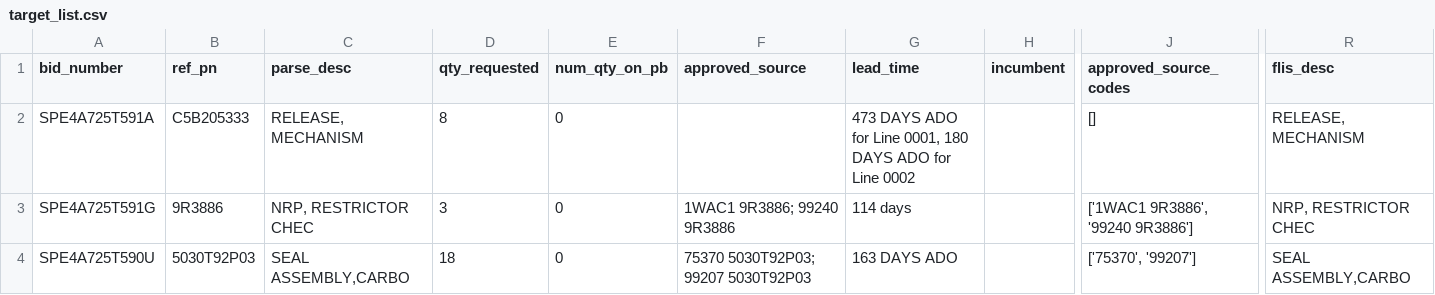
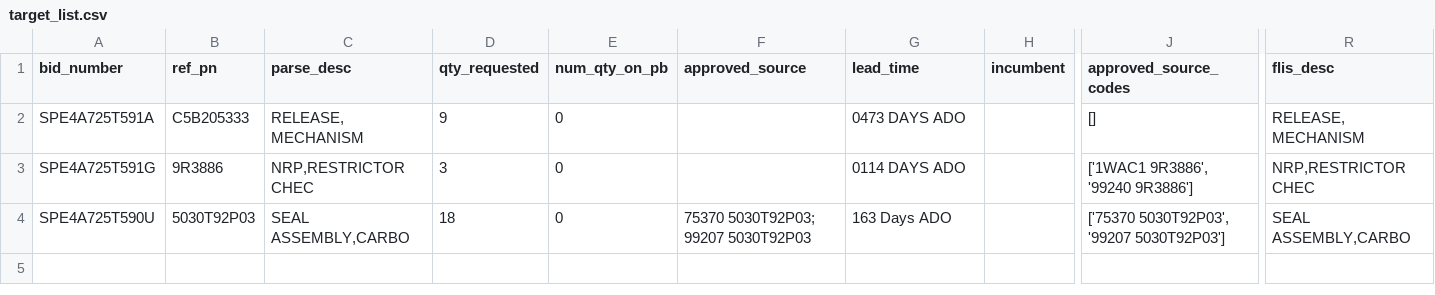
Before and after one commit to classaccounts/BuckeyeDreaminDemo, a CSV file: datasets/demo_output/target_list.csv, drawn as a sheet; only a part is shown, gaps mark what is left out; the diff names each change by its address in the sheet, - before the commit and + after, or states it on an @@ line.

```diff
--- a/datasets/demo_output/target_list.csv
+++ b/datasets/demo_output/target_list.csv
-D2 (qty_requested): 8
+D2 (qty_requested): 9
-G2 (lead_time): 473 DAYS ADO for Line 0001, 180 DAYS ADO for Line 0002
+G2 (lead_time): 0473 DAYS ADO
-C3 (parse_desc): NRP, RESTRICTOR CHEC
+C3 (parse_desc): NRP,RESTRICTOR CHEC
-F3 (approved_source): 1WAC1 9R3886; 99240 9R3886
+F3 (approved_source): (empty)
-G3 (lead_time): 114 days
+G3 (lead_time): 0114 DAYS ADO
-R3 (flis_desc): NRP, RESTRICTOR CHEC
+R3 (flis_desc): NRP,RESTRICTOR CHEC
-G4 (lead_time): 163 DAYS ADO
+G4 (lead_time): 163 Days ADO
-J4 (approved_source_codes): ['75370', '99207']
+J4 (approved_source_codes): ['75370 5030T92P03', '99207 5030T92P03']
```
Also changed, not shown: datasets/contacts_export.csv, datasets/delete_ids.csv, 12 other files.
